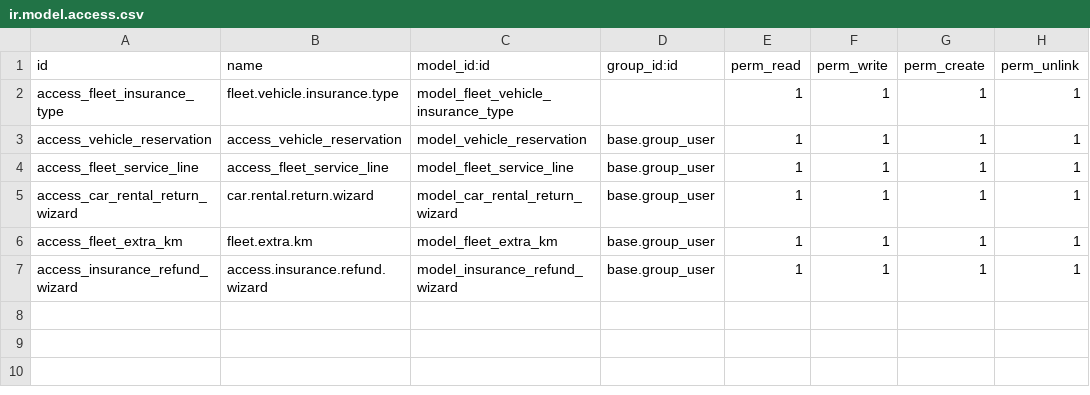
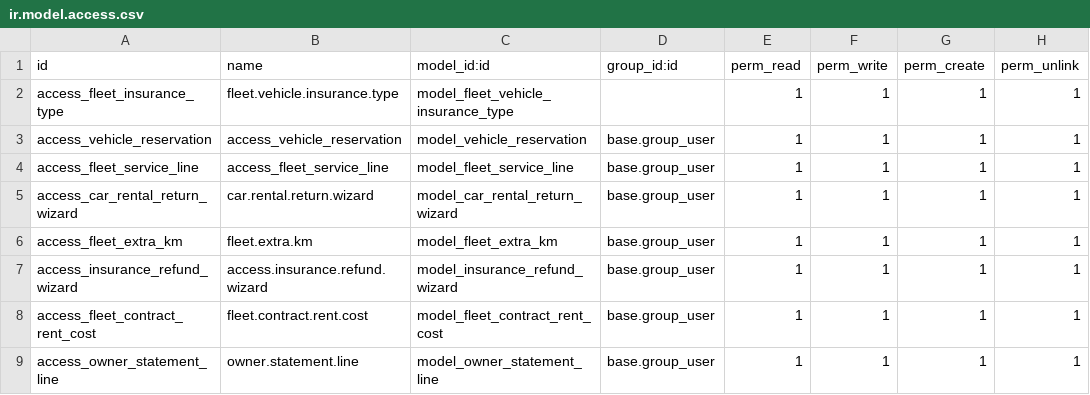
Before and after one commit to abdelrahman957/Alesraa, a CSV file: Addons/vehicle_custom_fields/security/ir.model.access.csv, drawn as a sheet.

```diff
--- a/Addons/vehicle_custom_fields/security/ir.model.access.csv
+++ b/Addons/vehicle_custom_fields/security/ir.model.access.csv
@@ -7 +7,3 @@ access_fleet_extra_km,fleet.extra.km,model_fleet_extra_km,base.group_user,1,1,1,
 access_insurance_refund_wizard,access.insurance.refund.wizard,model_insurance_refund_wizard,base.group_user,1,1,1,1
+access_fleet_contract_rent_cost,fleet.contract.rent.cost,model_fleet_contract_rent_cost,base.group_user,1,1,1,1
+access_owner_statement_line,owner.statement.line,model_owner_statement_line,base.group_user,1,1,1,1
```
Also changed, not shown: 4 other files.
